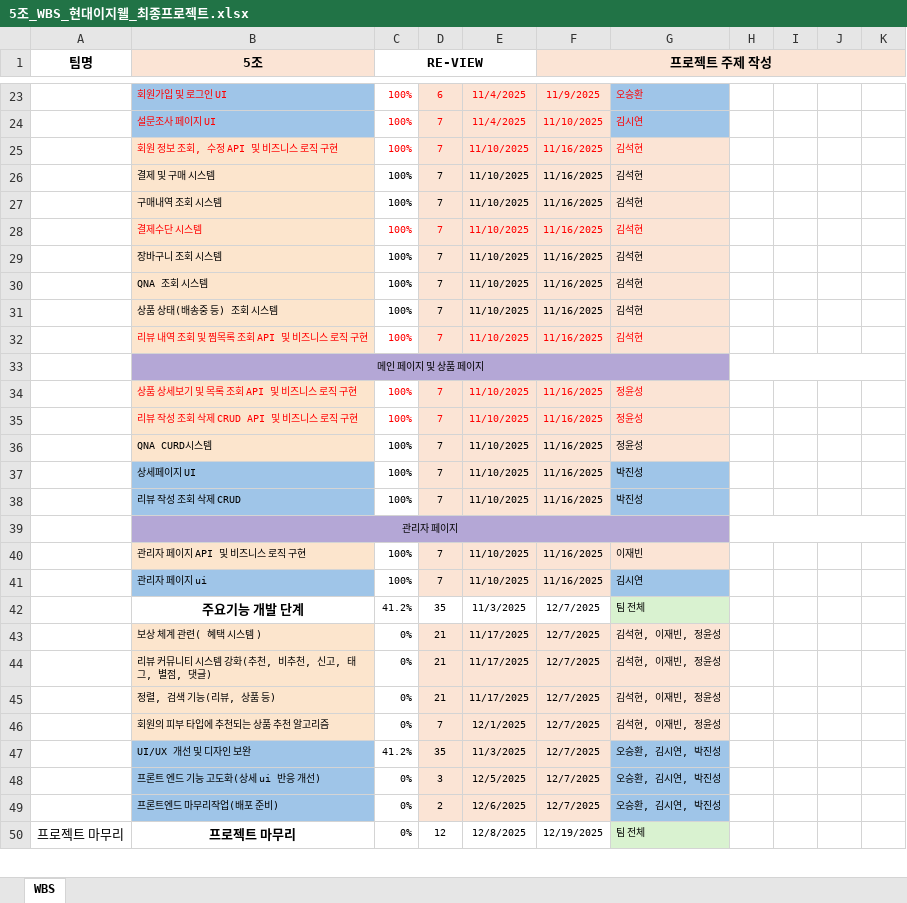
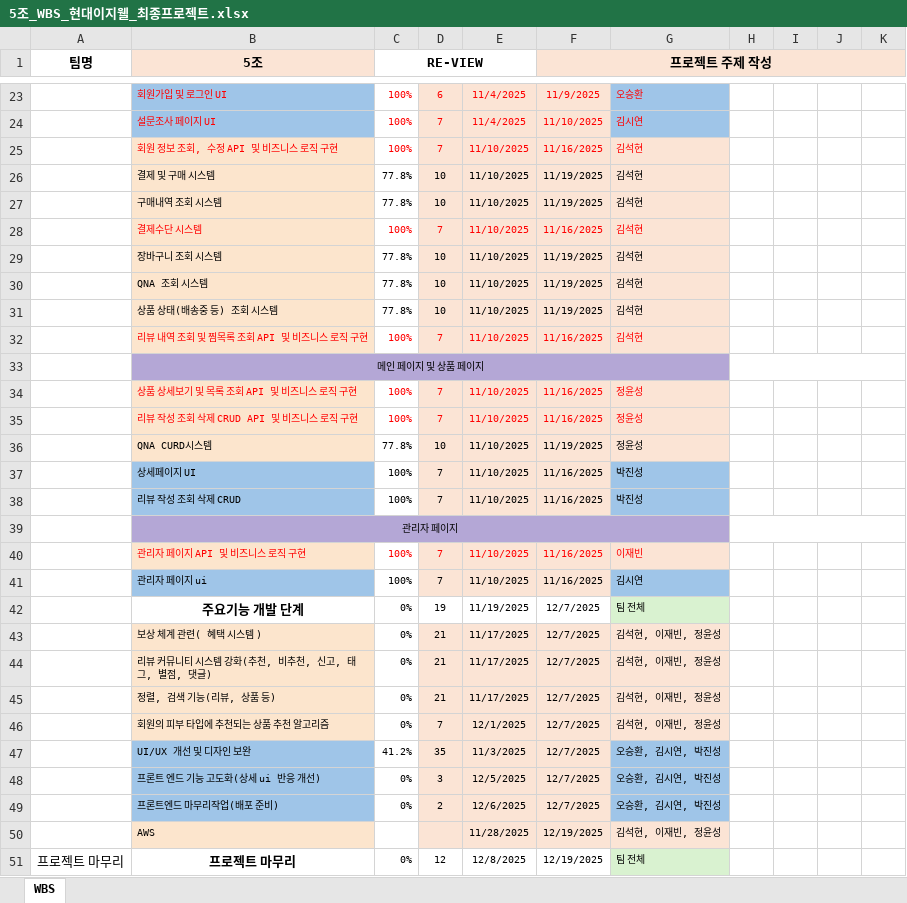
Before and after one commit to VenyVince/5.Re_View_Doc, an Excel workbook: 2. WBS/5조_WBS_현대이지웰_최종프로젝트.xlsx, sheet WBS, drawn as a sheet; only a part is shown, gaps mark what is left out; values as stored, in another font and other column widths than the file's, no borders; rows hold the shown columns only; the diff names each change by its address in the sheet, - before the commit and + after, or states it on an @@ line.

```diff
--- a/2. WBS/5조_WBS_현대이지웰_최종프로젝트.xlsx (sheet WBS)
+++ b/2. WBS/5조_WBS_현대이지웰_최종프로젝트.xlsx (sheet WBS)
-C26:C27 (RE-VIEW): 100%
+C26:C27 (RE-VIEW): 77.8%
-D26:D27: 7
+D26:D27: 10
-F26:F27 (프로젝트 주제 작성): 11/16/2025
+F26:F27 (프로젝트 주제 작성): 11/19/2025
-C29:C31 (RE-VIEW): 100%
+C29:C31 (RE-VIEW): 77.8%
-D29:D31: 7
+D29:D31: 10
-F29:F31 (프로젝트 주제 작성): 11/16/2025
+F29:F31 (프로젝트 주제 작성): 11/19/2025
-C36 (RE-VIEW): 100%
+C36 (RE-VIEW): 77.8%
-D36: 7
+D36: 10
-F36 (프로젝트 주제 작성): 11/16/2025
+F36 (프로젝트 주제 작성): 11/19/2025
-B40:G40 text colour: black
+B40:G40 text colour: #FF0000
-C42 (RE-VIEW): 41.2%
+C42 (RE-VIEW): 0%
-D42: 35
+D42: 19
-E42: 11/3/2025
+E42: 11/19/2025
+row 50:  | AWS |  |  | 11/28/2025 | 12/19/2025 | 김석현, 이재빈, 정윤성
```
Also changed, not shown: 1 other file.
